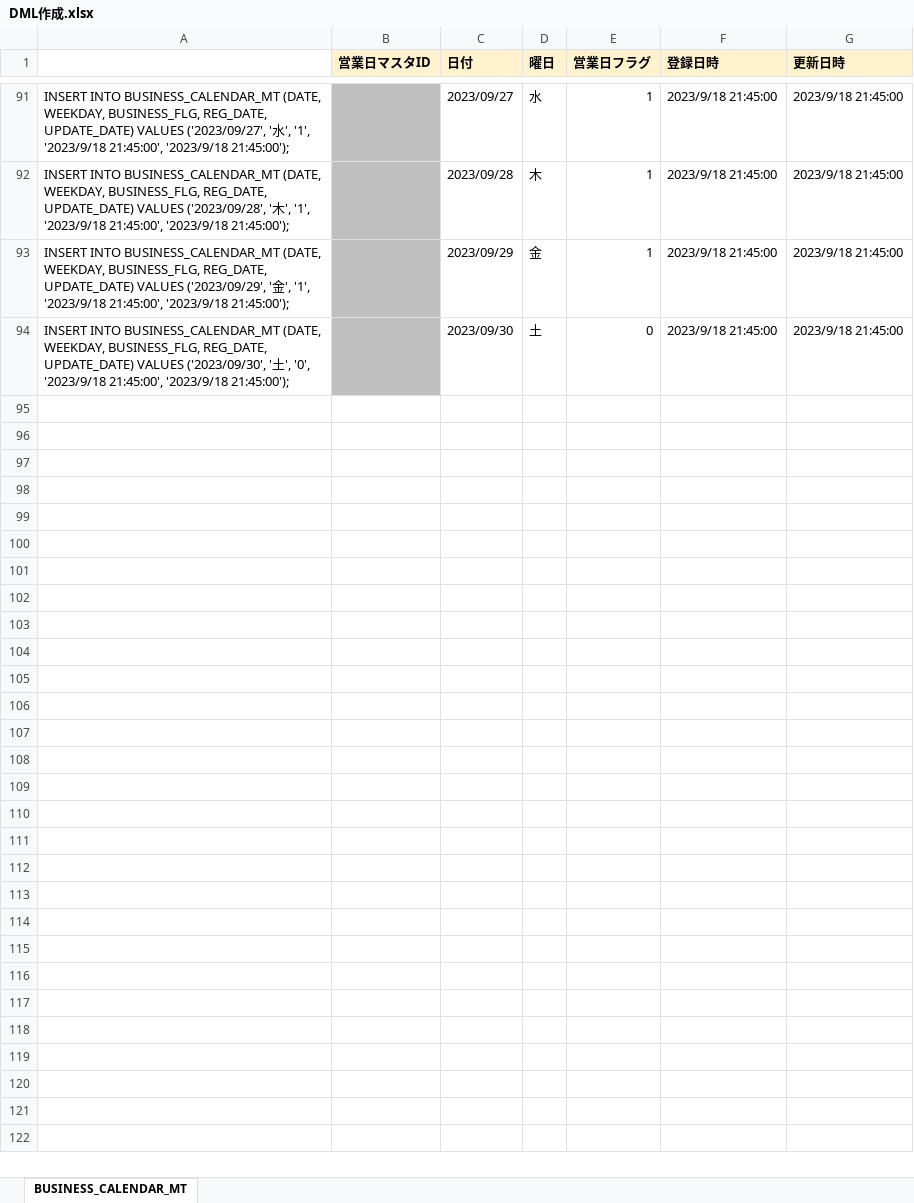
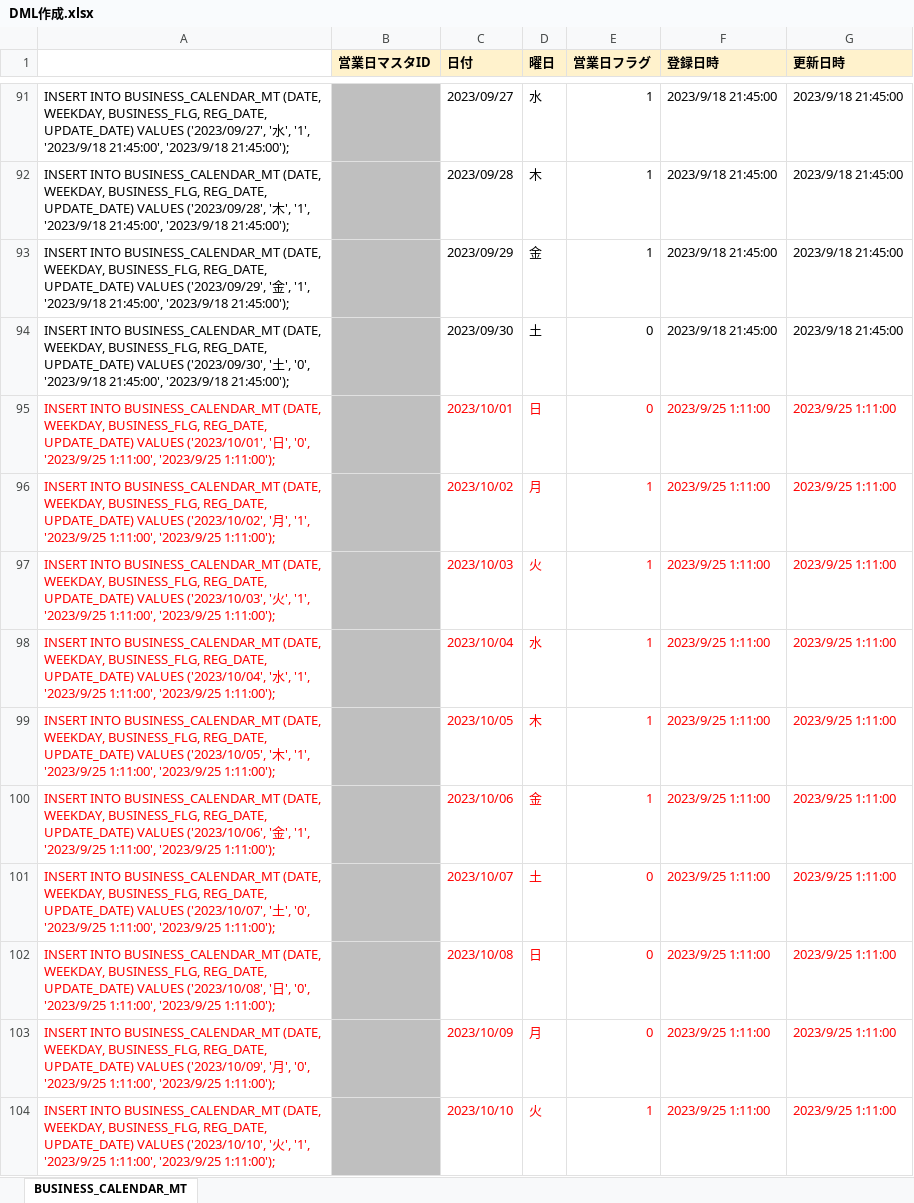
Before and after one commit to kohei-okazaki/project, an Excel workbook: docs/DML作成.xlsx, sheet BUSINESS_CALENDAR_MT, drawn as a sheet; only a part is shown, gaps mark what is left out; values as stored, in another font and other column widths than the file's, no borders; the diff covers the shown part only; the diff names each change by its address in the sheet, - before the commit and + after, or states it on an @@ line.

```diff
--- a/docs/DML作成.xlsx (sheet BUSINESS_CALENDAR_MT)
+++ b/docs/DML作成.xlsx (sheet BUSINESS_CALENDAR_MT)
+row 95: INSERT INTO BUSINESS_CALENDAR_MT (DATE, WEEKDAY, BUSINESS_FLG, REG_DATE, UPDATE_DATE) VALUES ('2023/10/01', '日', '0', '2023/9/25 1:11:00', '2023/9/25 1:11:00'); |  | 2023/10/01 | 日 | 0 | 2023/9/25 1:11:00 | 2023/9/25 1:11:00
+row 96: INSERT INTO BUSINESS_CALENDAR_MT (DATE, WEEKDAY, BUSINESS_FLG, REG_DATE, UPDATE_DATE) VALUES ('2023/10/02', '月', '1', '2023/9/25 1:11:00', '2023/9/25 1:11:00'); |  | 2023/10/02 | 月 | 1 | 2023/9/25 1:11:00 | 2023/9/25 1:11:00
+row 97: INSERT INTO BUSINESS_CALENDAR_MT (DATE, WEEKDAY, BUSINESS_FLG, REG_DATE, UPDATE_DATE) VALUES ('2023/10/03', '火', '1', '2023/9/25 1:11:00', '2023/9/25 1:11:00'); |  | 2023/10/03 | 火 | 1 | 2023/9/25 1:11:00 | 2023/9/25 1:11:00
+row 98: INSERT INTO BUSINESS_CALENDAR_MT (DATE, WEEKDAY, BUSINESS_FLG, REG_DATE, UPDATE_DATE) VALUES ('2023/10/04', '水', '1', '2023/9/25 1:11:00', '2023/9/25 1:11:00'); |  | 2023/10/04 | 水 | 1 | 2023/9/25 1:11:00 | 2023/9/25 1:11:00
+row 99: INSERT INTO BUSINESS_CALENDAR_MT (DATE, WEEKDAY, BUSINESS_FLG, REG_DATE, UPDATE_DATE) VALUES ('2023/10/05', '木', '1', '2023/9/25 1:11:00', '2023/9/25 1:11:00'); |  | 2023/10/05 | 木 | 1 | 2023/9/25 1:11:00 | 2023/9/25 1:11:00
+row 100: INSERT INTO BUSINESS_CALENDAR_MT (DATE, WEEKDAY, BUSINESS_FLG, REG_DATE, UPDATE_DATE) VALUES ('2023/10/06', '金', '1', '2023/9/25 1:11:00', '2023/9/25 1:11:00'); |  | 2023/10/06 | 金 | 1 | 2023/9/25 1:11:00 | 2023/9/25 1:11:00
+row 101: INSERT INTO BUSINESS_CALENDAR_MT (DATE, WEEKDAY, BUSINESS_FLG, REG_DATE, UPDATE_DATE) VALUES ('2023/10/07', '土', '0', '2023/9/25 1:11:00', '2023/9/25 1:11:00'); |  | 2023/10/07 | 土 | 0 | 2023/9/25 1:11:00 | 2023/9/25 1:11:00
+row 102: INSERT INTO BUSINESS_CALENDAR_MT (DATE, WEEKDAY, BUSINESS_FLG, REG_DATE, UPDATE_DATE) VALUES ('2023/10/08', '日', '0', '2023/9/25 1:11:00', '2023/9/25 1:11:00'); |  | 2023/10/08 | 日 | 0 | 2023/9/25 1:11:00 | 2023/9/25 1:11:00
+row 103: INSERT INTO BUSINESS_CALENDAR_MT (DATE, WEEKDAY, BUSINESS_FLG, REG_DATE, UPDATE_DATE) VALUES ('2023/10/09', '月', '0', '2023/9/25 1:11:00', '2023/9/25 1:11:00'); |  | 2023/10/09 | 月 | 0 | 2023/9/25 1:11:00 | 2023/9/25 1:11:00
+row 104: INSERT INTO BUSINESS_CALENDAR_MT (DATE, WEEKDAY, BUSINESS_FLG, REG_DATE, UPDATE_DATE) VALUES ('2023/10/10', '火', '1', '2023/9/25 1:11:00', '2023/9/25 1:11:00'); |  | 2023/10/10 | 火 | 1 | 2023/9/25 1:11:00 | 2023/9/25 1:11:00
```
Also changed, not shown: 21 added rows elsewhere in this sheet, docs/画面仕様.xlsx, 1 other file.
